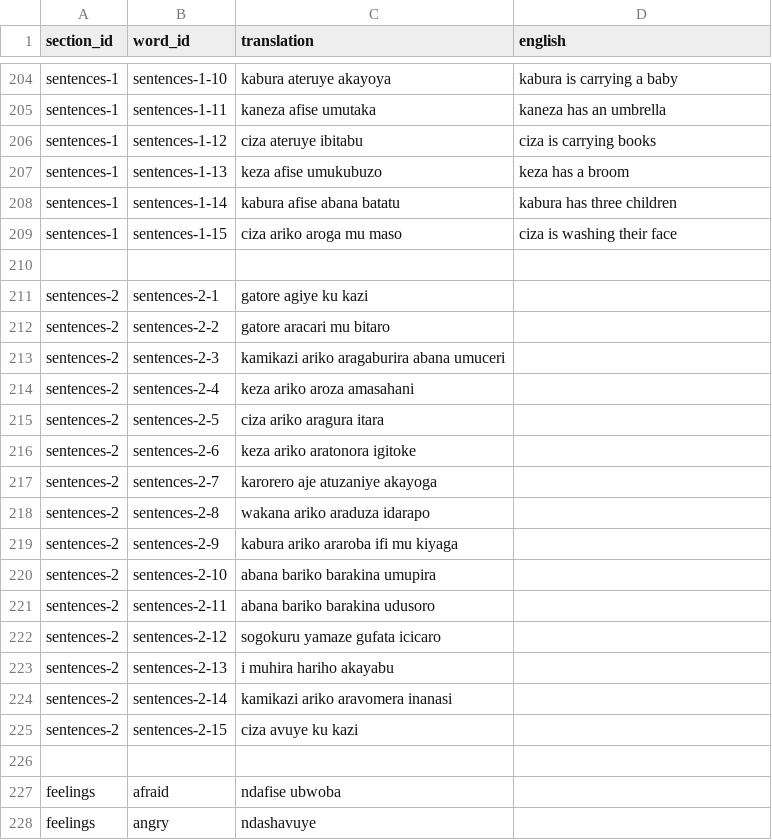
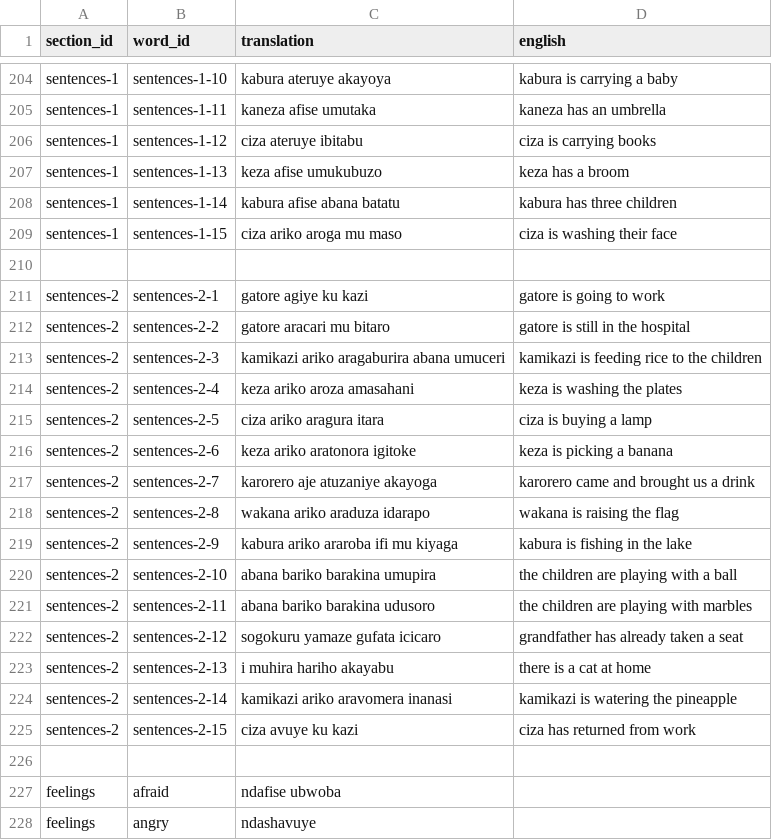
Before and after one commit to lionel-k/lionel-k.github.io, a CSV file: www/lib/learn/translations/kirundi.csv, drawn as a sheet; only a part is shown, gaps mark what is left out.

Commit message:
Update Kirundi translations sentences-2 in present tense

```diff
--- a/www/lib/learn/translations/kirundi.csv
+++ b/www/lib/learn/translations/kirundi.csv
@@ -210,17 +210,17 @@ sentences-1,sentences-1-15,ciza ariko aroga mu maso,ciza is washing their face
 
-sentences-2,sentences-2-1,gatore agiye ku kazi
-sentences-2,sentences-2-2,gatore aracari mu bitaro
-sentences-2,sentences-2-3,kamikazi ariko aragaburira abana umuceri
-sentences-2,sentences-2-4,keza ariko aroza amasahani
-sentences-2,sentences-2-5,ciza ariko aragura itara
-sentences-2,sentences-2-6,keza ariko aratonora igitoke
-sentences-2,sentences-2-7,karorero aje atuzaniye akayoga
-sentences-2,sentences-2-8,wakana ariko araduza idarapo
-sentences-2,sentences-2-9,kabura ariko araroba ifi mu kiyaga
-sentences-2,sentences-2-10,abana bariko barakina umupira
-sentences-2,sentences-2-11,abana bariko barakina udusoro
-sentences-2,sentences-2-12,sogokuru yamaze gufata icicaro
-sentences-2,sentences-2-13,i muhira hariho akayabu
-sentences-2,sentences-2-14,kamikazi ariko aravomera inanasi
-sentences-2,sentences-2-15,ciza avuye ku kazi
+sentences-2,sentences-2-1,gatore agiye ku kazi,gatore is going to work
+sentences-2,sentences-2-2,gatore aracari mu bitaro,gatore is still in the hospital
+sentences-2,sentences-2-3,kamikazi ariko aragaburira abana umuceri,kamikazi is feeding rice to the children
+sentences-2,sentences-2-4,keza ariko aroza amasahani,keza is washing the plates
+sentences-2,sentences-2-5,ciza ariko aragura itara,ciza is buying a lamp
+sentences-2,sentences-2-6,keza ariko aratonora igitoke,keza is picking a banana
+sentences-2,sentences-2-7,karorero aje atuzaniye akayoga,karorero came and brought us a drink
+sentences-2,sentences-2-8,wakana ariko araduza idarapo,wakana is raising the flag
+sentences-2,sentences-2-9,kabura ariko araroba ifi mu kiyaga,kabura is fishing in the lake
+sentences-2,sentences-2-10,abana bariko barakina umupira,the children are playing with a ball
+sentences-2,sentences-2-11,abana bariko barakina udusoro,the children are playing with marbles
+sentences-2,sentences-2-12,sogokuru yamaze gufata icicaro,grandfather has already taken a seat
+sentences-2,sentences-2-13,i muhira hariho akayabu,there is a cat at home
+sentences-2,sentences-2-14,kamikazi ariko aravomera inanasi,kamikazi is watering the pineapple
+sentences-2,sentences-2-15,ciza avuye ku kazi,ciza has returned from work
 
```
